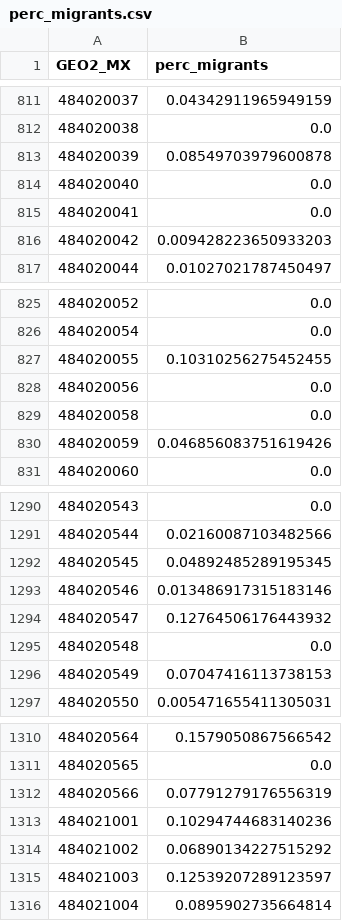
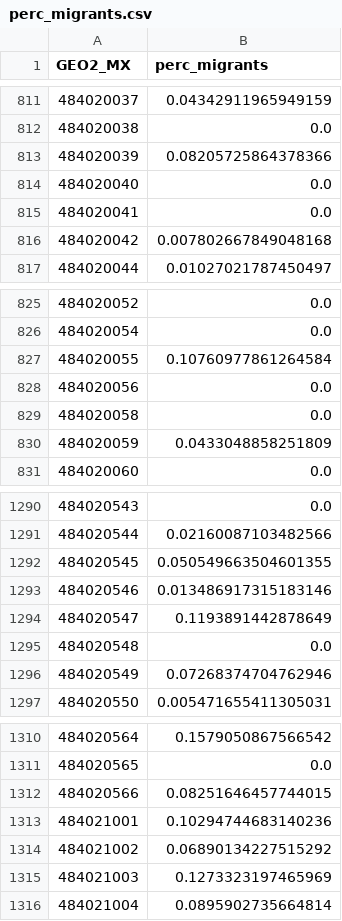
Before and after one commit to heatherbaier/migration-portal, a CSV file: map_layers/perc_migrants.csv, drawn as a sheet; only a part is shown, gaps mark what is left out; the diff covers the shown part only.

Commit message:
download done in #38; removed some old vars & data; comments

```diff
--- a/map_layers/perc_migrants.csv
+++ b/map_layers/perc_migrants.csv
@@ -812,6 +812,6 @@ GEO2_MX,perc_migrants
 484020038,0.0
-484020039,0.08549703979600878
+484020039,0.08205725864378366
 484020040,0.0
 484020041,0.0
-484020042,0.009428223650933203
+484020042,0.007802667849048168
 484020044,0.01027021787450497
@@ -826,6 +826,6 @@ GEO2_MX,perc_migrants
 484020054,0.0
-484020055,0.10310256275452455
+484020055,0.10760977861264584
 484020056,0.0
 484020058,0.0
-484020059,0.046856083751619426
+484020059,0.0433048858251809
 484020060,0.0
@@ -1291,7 +1291,7 @@ GEO2_MX,perc_migrants
 484020544,0.02160087103482566
-484020545,0.04892485289195345
+484020545,0.050549663504601355
 484020546,0.013486917315183146
-484020547,0.12764506176443932
+484020547,0.1193891442878649
 484020548,0.0
-484020549,0.07047416113738153
+484020549,0.07268374704762946
 484020550,0.005471655411305031
@@ -1311,6 +1311,6 @@ GEO2_MX,perc_migrants
 484020565,0.0
-484020566,0.07791279176556319
+484020566,0.08251646457744015
 484021001,0.10294744683140236
 484021002,0.06890134227515292
-484021003,0.12539207289123597
+484021003,0.1273323197465969
 484021004,0.0895902735664814
```
Also changed, not shown: 33 edited cells elsewhere in this file, map_layers/absolute_change.csv, map_layers/perc_change.csv, 16 other files.
